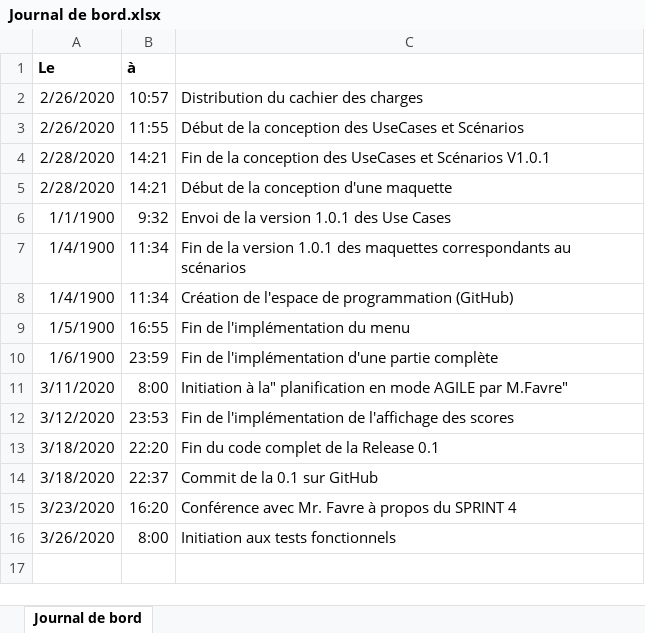
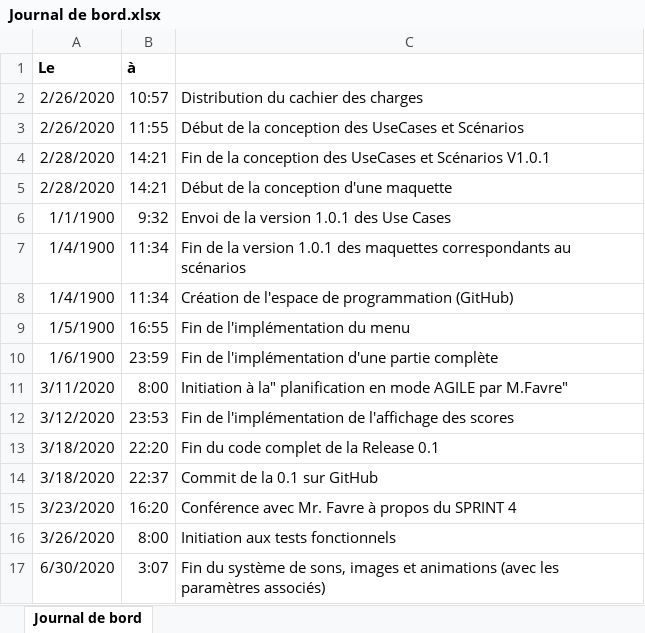
Before and after one commit to Neliott/BatailleNavale, an Excel workbook: documentation/Journal de bord.xlsx, sheet Journal de bord, drawn as a sheet; values as stored, in another font and other column widths than the file's, no borders; the diff names each change by its address in the sheet, - before the commit and + after, or states it on an @@ line.

Commit message:
Ajout d'un système de paramètres

```diff
--- a/documentation/Journal de bord.xlsx (sheet Journal de bord)
+++ b/documentation/Journal de bord.xlsx (sheet Journal de bord)
+row 17: 6/30/2020 | 3:07 | Fin du système de sons, images et animations (avec les paramètres associés)
```
Also changed, not shown: documentation/Journal de travail.xlsm, 5 other files.
